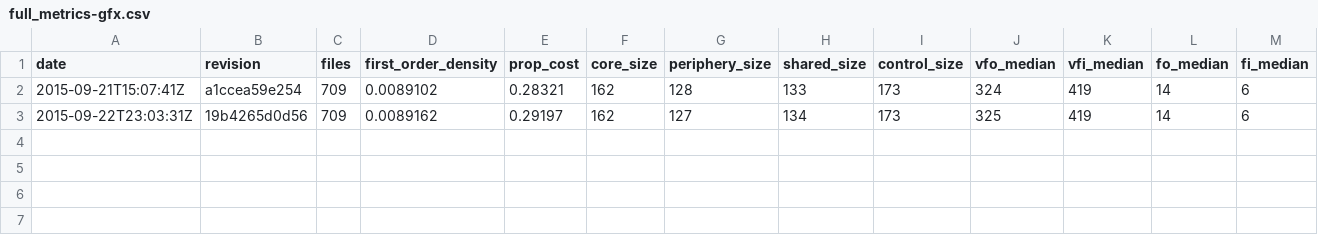
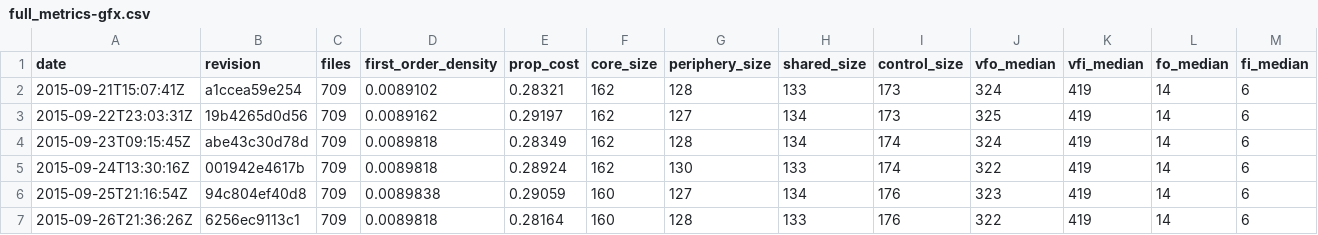
Before and after one commit to almossawi/firefox-code-quality, a CSV file: data/full_metrics-gfx.csv, drawn as a sheet; only a part is shown; rows hold the shown columns only; the diff names each change by its address in the sheet, - before the commit and + after, or states it on an @@ line.

```diff
--- a/data/full_metrics-gfx.csv
+++ b/data/full_metrics-gfx.csv
+row 4: 2015-09-23T09:15:45Z | abe43c30d78d | 709 | 0.0089818 | 0.28349 | 162 | 128 | 134 | 174 | 324 | 419 | 14 | 6
+row 5: 2015-09-24T13:30:16Z | 001942e4617b | 709 | 0.0089818 | 0.28924 | 162 | 130 | 133 | 174 | 322 | 419 | 14 | 6
+row 6: 2015-09-25T21:16:54Z | 94c804ef40d8 | 709 | 0.0089838 | 0.29059 | 160 | 127 | 134 | 176 | 323 | 419 | 14 | 6
+row 7: 2015-09-26T21:36:26Z | 6256ec9113c1 | 709 | 0.0089818 | 0.28164 | 160 | 128 | 133 | 176 | 322 | 419 | 14 | 6
```
Also changed, not shown: data/full_metrics-all.csv, data/full_metrics-dom.csv, 12 other files.
